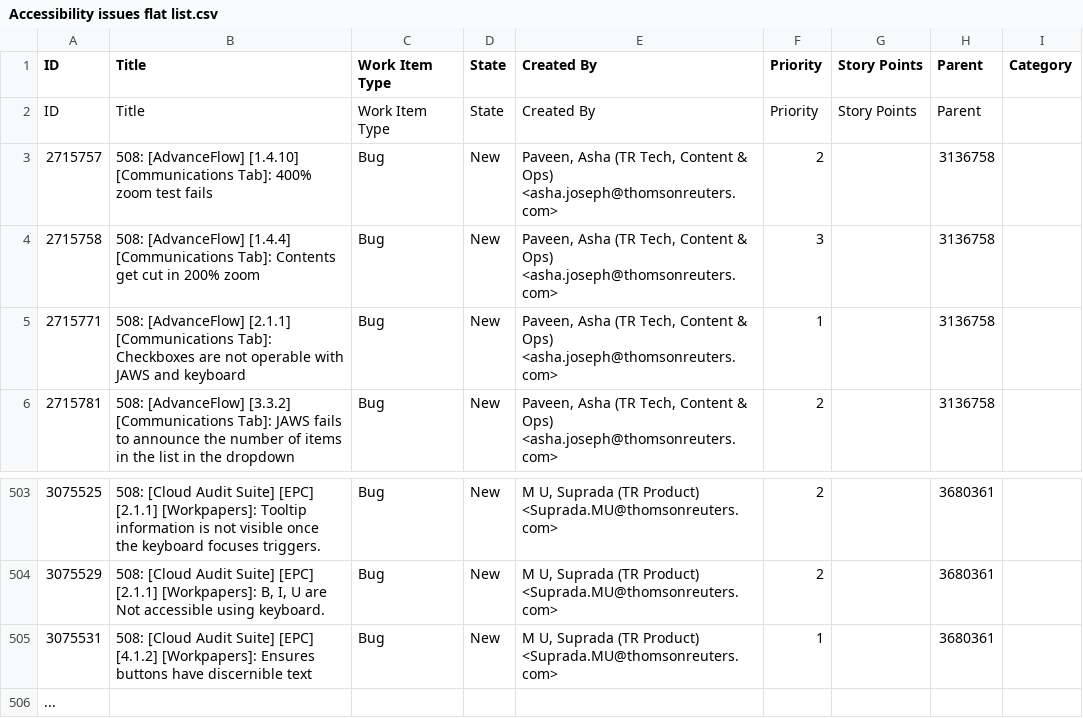
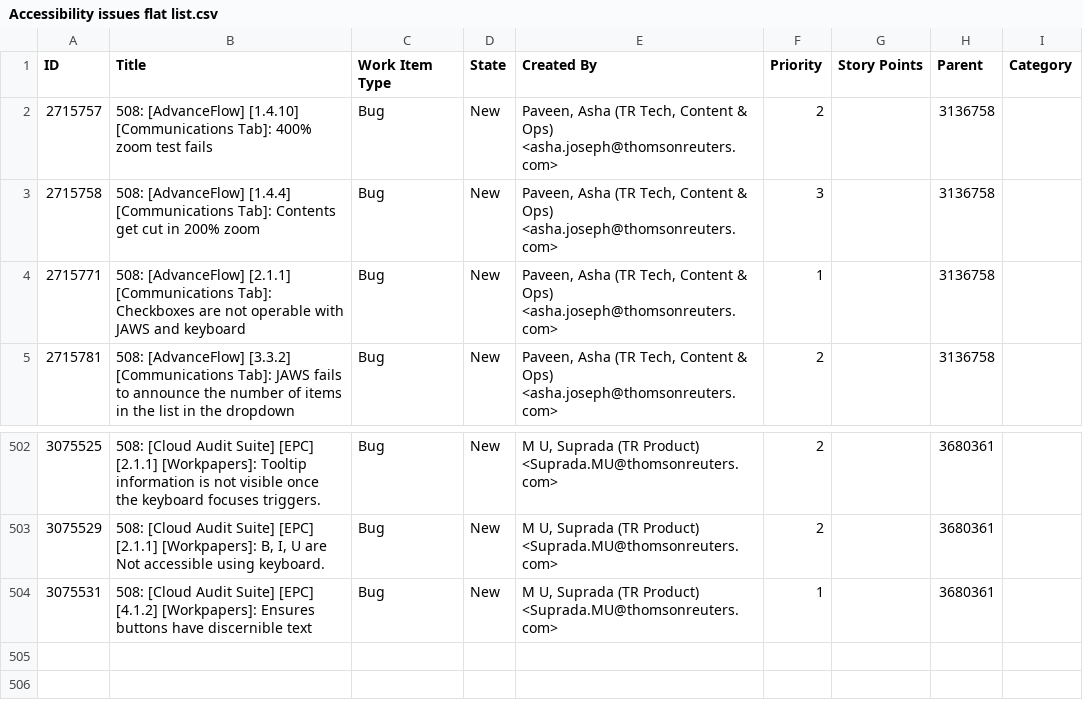
Before and after one commit to MatthewWoodTR/MattsfirstRepo, a CSV file: Accessibility issues flat list.csv, drawn as a sheet; only a part is shown, gaps mark what is left out; the diff names each change by its address in the sheet, - before the commit and + after, or states it on an @@ line.

Commit message:
Update Accessibility issues flat list.csv

```diff
--- a/Accessibility issues flat list.csv
+++ b/Accessibility issues flat list.csv
-row 2: ID | Title | Work Item Type | State | Created By | Priority | Story Points | Parent
-row 506: ...
```
